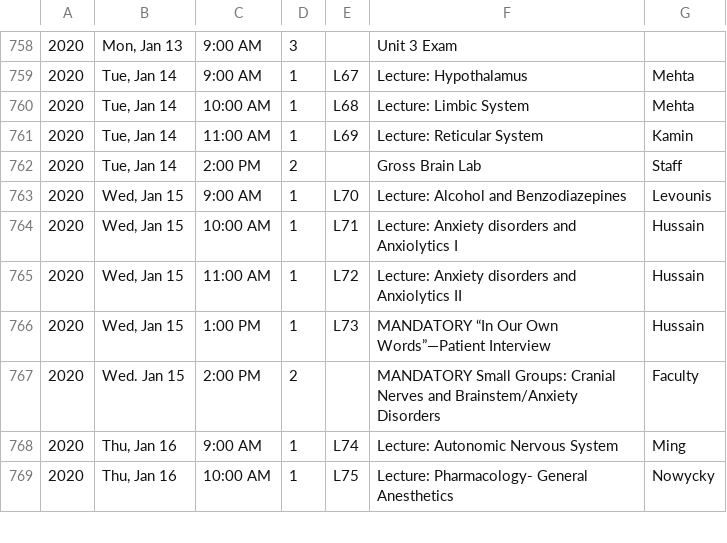
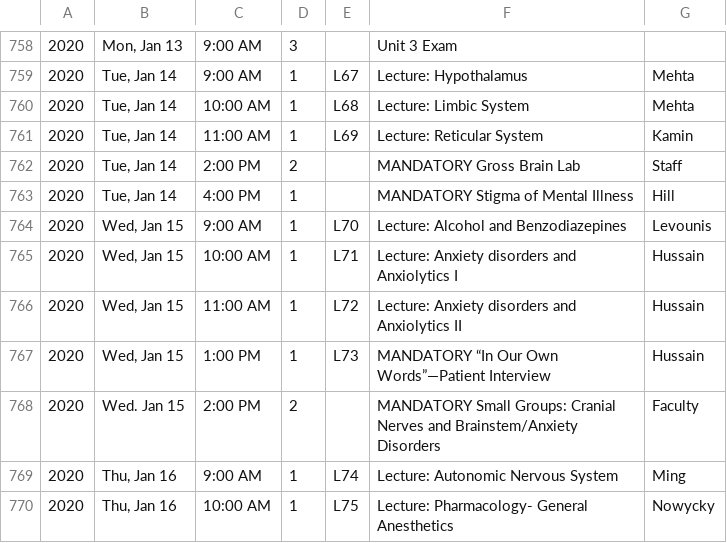
Before and after one commit to TheToolbox/njms.rocks, a CSV file: webserver/calendars/calendars/2022.csv, drawn as a sheet; only a part is shown, gaps mark what is left out; the diff names each change by its address in the sheet, - before the commit and + after, or states it on an @@ line.

Commit message:
Further 2022 schedule adjustments

```diff
--- a/webserver/calendars/calendars/2022.csv
+++ b/webserver/calendars/calendars/2022.csv
-F762: Gross Brain Lab
+F762: MANDATORY Gross Brain Lab
+row 763: 2020 | Tue, Jan 14 | 4:00 PM | 1 |  | MANDATORY Stigma of Mental Illness | Hill
```
